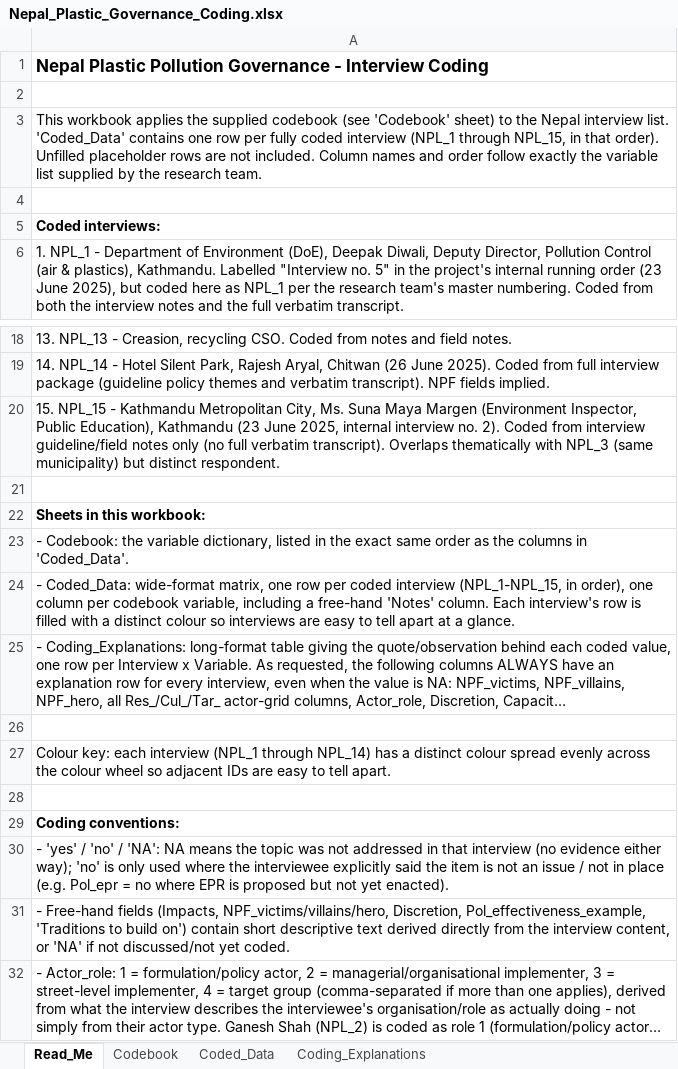
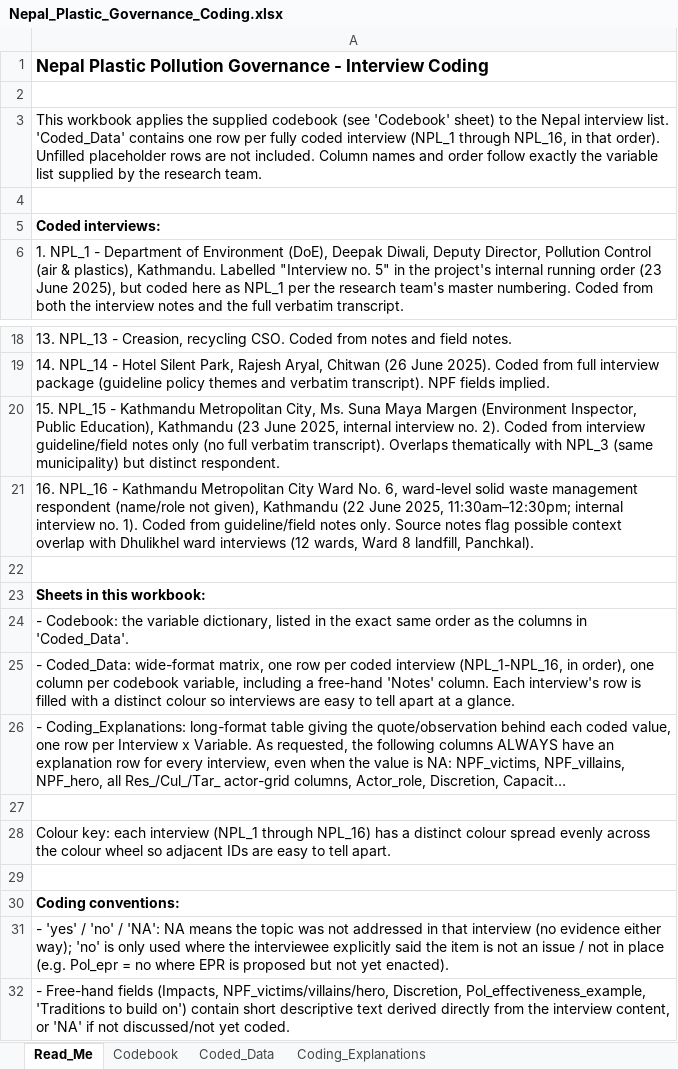
Before and after one commit to shivrain/Thinkswiss, an Excel workbook: nepal_plastic_coding/Nepal_Plastic_Governance_Coding.xlsx, sheet Read_Me, drawn as a sheet; only a part is shown, gaps mark what is left out; the shorter side is filled out with more unchanged rows; long unchanged cells end in …; values as stored, in another font and other column widths than the file's, no borders; addresses are those after the commit; the diff names each change by its address in the sheet, - before the commit and + after, or states it on an @@ line.

```diff
--- a/nepal_plastic_coding/Nepal_Plastic_Governance_Coding.xlsx (sheet Read_Me)
+++ b/nepal_plastic_coding/Nepal_Plastic_Governance_Coding.xlsx (sheet Read_Me)
-A3: …(NPL_1 through NPL_15, in that…
+A3: …(NPL_1 through NPL_16, in that…
+row 21: 16. NPL_16 - Kathmandu Metropolitan City Ward No. 6, ward-level solid waste management respondent (name/role not given), Kathmandu (22 June 2025, 11:30am–12:30pm; internal interview no. 1). Coded from guideline/field notes only. Source notes flag possible context overlap with Dhulikhel ward interviews (12 wards, Ward 8 landfill, Panchkal).
-A25: …coded interview (NPL_1-NPL_15, in order),…
+A25: …coded interview (NPL_1-NPL_16, in order),…
-A28: …(NPL_1 through NPL_14) has a…
+A28: …(NPL_1 through NPL_16) has a…
```
Also changed, not shown: sheet Coding_Explanations, sheet Coded_Data, 1 other file.
